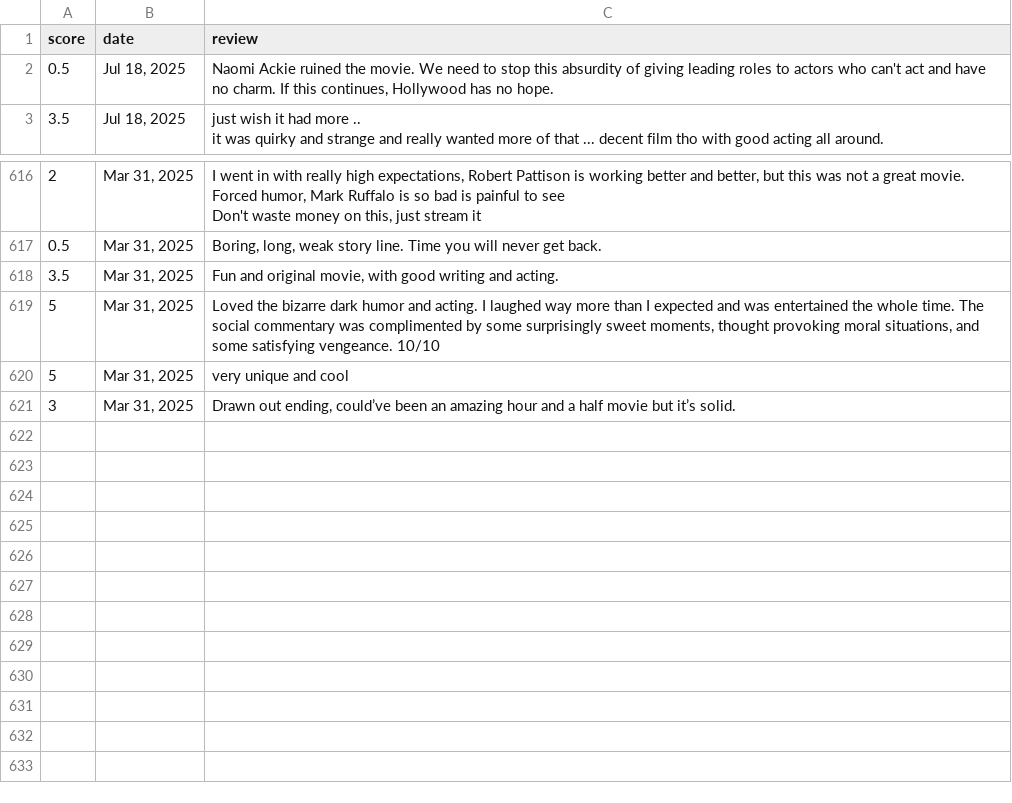
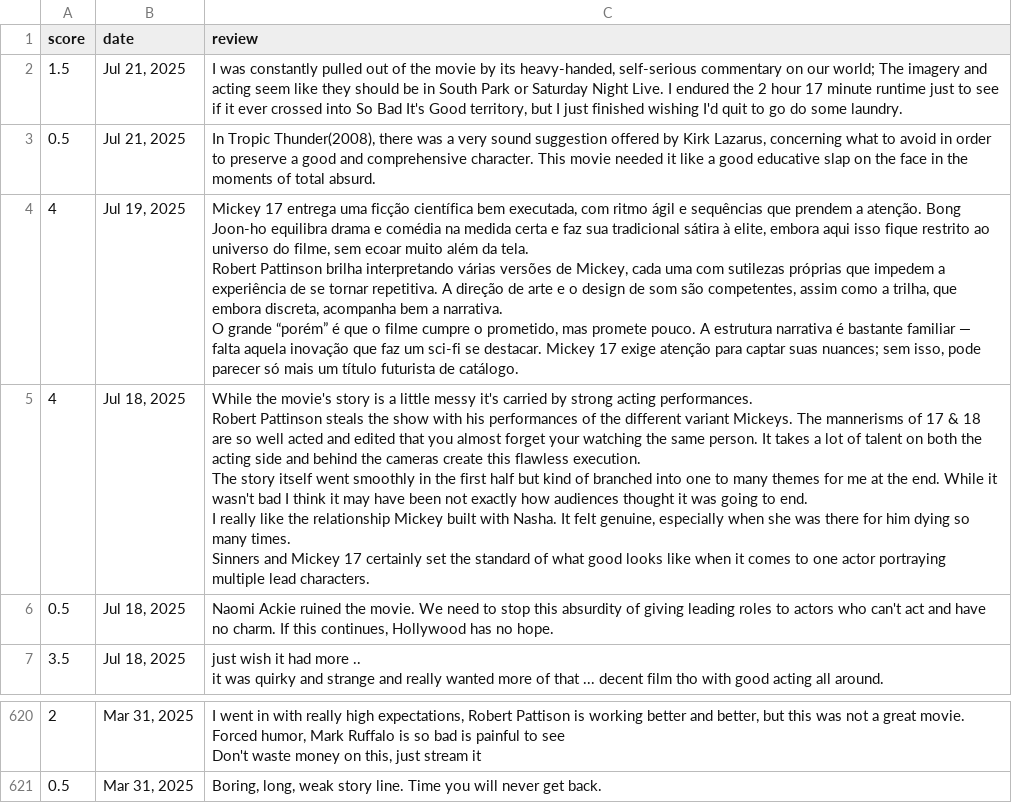
Before and after one commit to yonsei-ConU/YBIGTA_newbie_team_project, a CSV file: database/reviews_rotten.csv, drawn as a sheet; only a part is shown, gaps mark what is left out; removed rows and columns are numbered as before the commit, all else as after; ↵ is a line break in a cell; the diff names each change by its address in the sheet, - before the commit and + after, or states it on an @@ line.

```diff
--- a/database/reviews_rotten.csv
+++ b/database/reviews_rotten.csv
+row 2: 1.5 | Jul 21, 2025 | I was constantly pulled out of the movie by its heavy-handed, self-serious commentary on our world; The imagery and acting seem like they should be in South Park or Saturday Night Live. I endured the 2 hour 17 minute runtime just to see if it ever crossed into So Bad It's Good territory, but I just finished wishing I'd quit to go do some laundry.
+row 3: 0.5 | Jul 21, 2025 | In Tropic Thunder(2008), there was a very sound suggestion offered by Kirk Lazarus, concerning what to avoid in order to preserve a good and comprehensive character. This movie needed it like a good educative slap on the face in the moments of total absurd.
+row 4: 4 | Jul 19, 2025 | Mickey 17 entrega uma ficção científica bem executada, com ritmo ágil e sequências que prendem a atenção. Bong Joon-ho equilibra drama e comédia na medida certa e faz sua tradicional sátira à elite, embora aqui isso fique restrito ao universo do filme, sem ecoar muito além da tela. ↵ Robert Pattinson brilha interpretando várias versões de Mickey, cada uma com sutilezas próprias que impedem a experiência de se tornar repetitiva. A direção de arte e o design de som são competentes, assim como a trilha, que embora discreta, acompanha bem a narrativa. ↵ O grande “porém” é que o filme cumpre o prometido, mas promete pouco. A estrutura narrativa é bastante familiar — falta aquela inovação que faz um sci-fi se destacar. Mickey 17 exige atenção para captar suas nuances; sem isso, pode parecer só mais um título futurista de catálogo.
+row 5: 4 | Jul 18, 2025 | While the movie's story is a little messy it's carried by strong acting performances. ↵ Robert Pattinson steals the show with his performances of the different variant Mickeys. The mannerisms of 17 & 18 are so well acted and edited that you almost forget your watching the same person. It takes a lot of talent on both the acting side and behind the cameras create this flawless execution. ↵ The story itself went smoothly in the first half but kind of branched into one to many themes for me at the end. While it wasn't bad I think it may have been not exactly how audiences thought it was going to end. ↵ I really like the relationship Mickey built with Nasha. It felt genuine, especially when she was there for him dying so many times. ↵ Sinners and Mickey 17 certainly set the standard of what good looks like when it comes to one actor portraying multiple lead characters.
-row 618: 3.5 | Mar 31, 2025 | Fun and original movie, with good writing and acting.
-row 619: 5 | Mar 31, 2025 | Loved the bizarre dark humor and acting. I laughed way more than I expected and was entertained the whole time. The social commentary was complimented by some surprisingly sweet moments, thought provoking moral situations, and some satisfying vengeance. 10/10
-row 620: 5 | Mar 31, 2025 | very unique and cool
-row 621: 3 | Mar 31, 2025 | Drawn out ending, could’ve been an amazing hour and a half movie but it’s solid.
```
Also changed, not shown: 5 other files.
